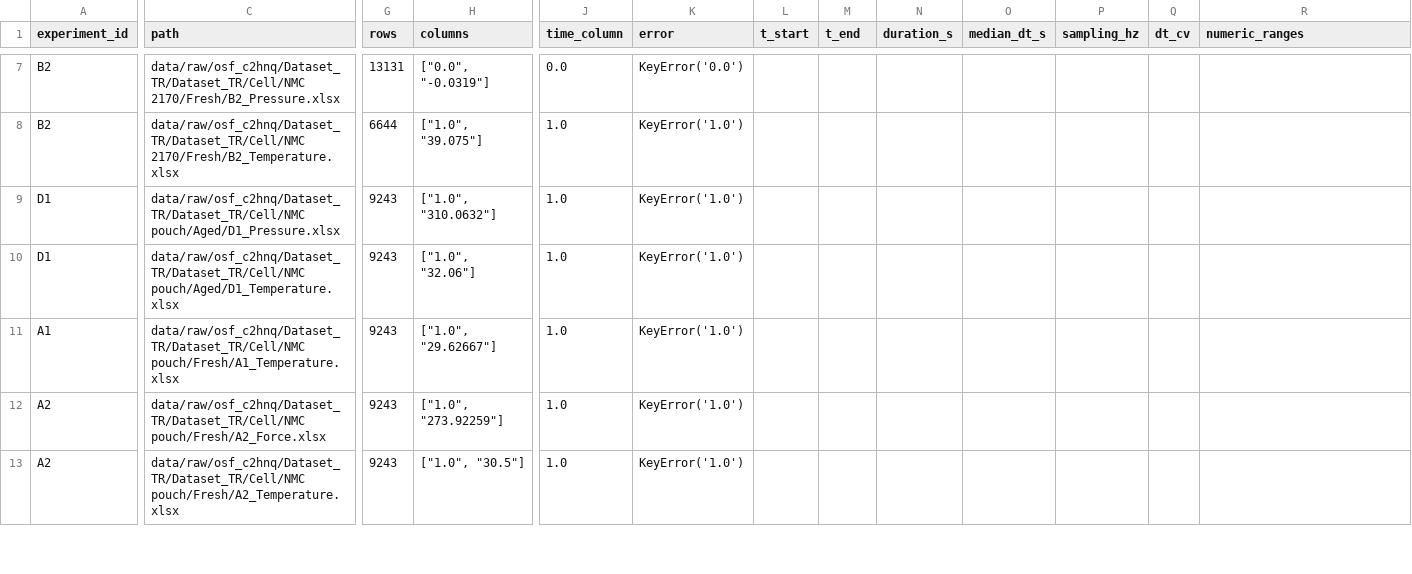
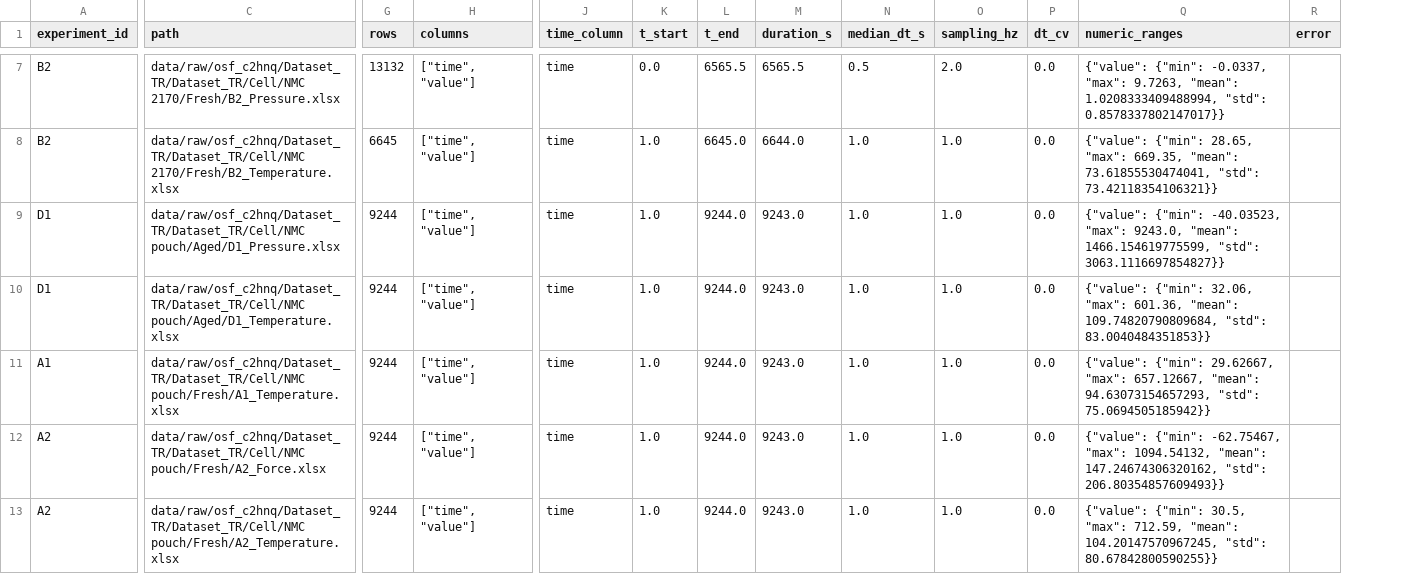
Before and after one commit to Ustinian1722/BatteryDiffusion, a CSV file: reports/signal_file_audit.csv, drawn as a sheet; only a part is shown, gaps mark what is left out; removed rows and columns are numbered as before the commit, all else as after; the diff covers the shown part only; the diff names each change by its address in the sheet, - before the commit and + after, or states it on an @@ line.

```diff
--- a/reports/signal_file_audit.csv
+++ b/reports/signal_file_audit.csv
-column K (error), rows 7-13: KeyError('0.0') | KeyError('1.0') | KeyError('1.0') | KeyError('1.0') | KeyError('1.0') | KeyError('1.0') | KeyError('1.0')
+column R (error), empty
-G7 (rows): 13131
+G7 (rows): 13132
-H7 (columns): ["0.0", "-0.0319"]
+H7 (columns): ["time", "value"]
-J7 (time_column): 0.0
+J7 (time_column): time
-K7 (t_start): (empty)
+K7 (t_start): 0.0
-L7 (t_end): (empty)
+L7 (t_end): 6565.5
-M7 (duration_s): (empty)
+M7 (duration_s): 6565.5
-N7 (median_dt_s): (empty)
+N7 (median_dt_s): 0.5
-O7 (sampling_hz): (empty)
+O7 (sampling_hz): 2.0
-P7:P13 (dt_cv): (empty)
+P7:P13 (dt_cv): 0.0
-Q7 (numeric_ranges): (empty)
+Q7 (numeric_ranges): {"value": {"min": -0.0337, "max": 9.7263, "mean": 1.0208333409488994, "std": 0.8578337802147017}}
-G8 (rows): 6644
+G8 (rows): 6645
-H8 (columns): ["1.0", "39.075"]
+H8 (columns): ["time", "value"]
-J8:J13 (time_column): 1.0
+J8:J13 (time_column): time
-K8:K13 (t_start): (empty)
+K8:K13 (t_start): 1.0
-L8 (t_end): (empty)
+L8 (t_end): 6645.0
-M8 (duration_s): (empty)
+M8 (duration_s): 6644.0
-N8:N13 (median_dt_s): (empty)
+N8:N13 (median_dt_s): 1.0
-O8:O13 (sampling_hz): (empty)
+O8:O13 (sampling_hz): 1.0
-Q8 (numeric_ranges): (empty)
+Q8 (numeric_ranges): {"value": {"min": 28.65, "max": 669.35, "mean": 73.61855530474041, "std": 73.42118354106321}}
-G9:G13 (rows): 9243
+G9:G13 (rows): 9244
-H9 (columns): ["1.0", "310.0632"]
+H9 (columns): ["time", "value"]
-L9:L13 (t_end): (empty)
+L9:L13 (t_end): 9244.0
-M9:M13 (duration_s): (empty)
+M9:M13 (duration_s): 9243.0
-Q9 (numeric_ranges): (empty)
+Q9 (numeric_ranges): {"value": {"min": -40.03523, "max": 9243.0, "mean": 1466.154619775599, "std": 3063.1116697854827}}
-H10 (columns): ["1.0", "32.06"]
+H10 (columns): ["time", "value"]
-Q10 (numeric_ranges): (empty)
+Q10 (numeric_ranges): {"value": {"min": 32.06, "max": 601.36, "mean": 109.74820790809684, "std": 83.0040484351853}}
-H11 (columns): ["1.0", "29.62667"]
+H11 (columns): ["time", "value"]
-Q11 (numeric_ranges): (empty)
+Q11 (numeric_ranges): {"value": {"min": 29.62667, "max": 657.12667, "mean": 94.63073154657293, "std": 75.0694505185942}}
-H12 (columns): ["1.0", "273.92259"]
+H12 (columns): ["time", "value"]
-Q12 (numeric_ranges): (empty)
+Q12 (numeric_ranges): {"value": {"min": -62.75467, "max": 1094.54132, "mean": 147.24674306320162, "std": 206.80354857609493}}
-H13 (columns): ["1.0", "30.5"]
+H13 (columns): ["time", "value"]
-Q13 (numeric_ranges): (empty)
+Q13 (numeric_ranges): {"value": {"min": 30.5, "max": 712.59, "mean": 104.20147570967245, "std": 80.67842800590255}}
```
Also changed, not shown: 62 edited cells elsewhere in this file, reports/experiment_inventory.csv, 1 other file.
